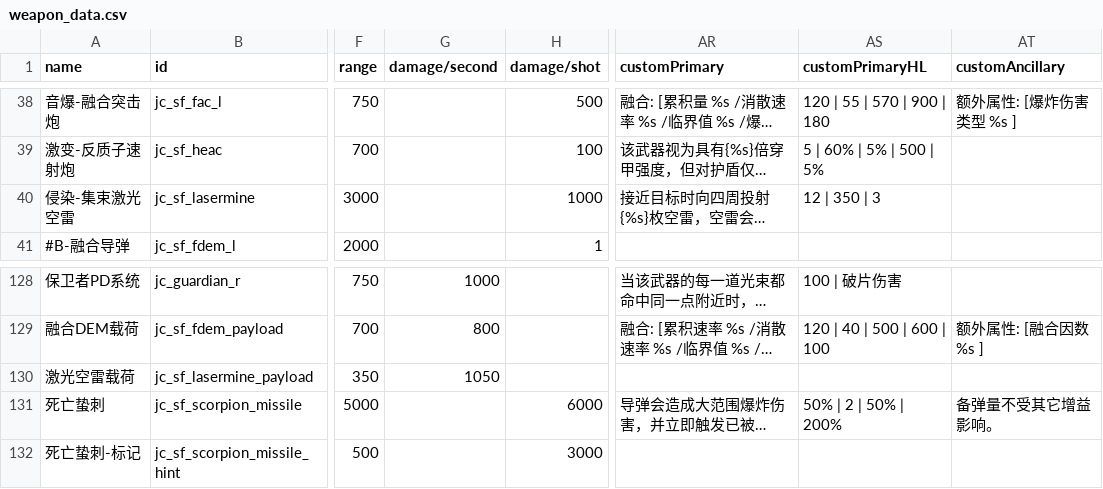
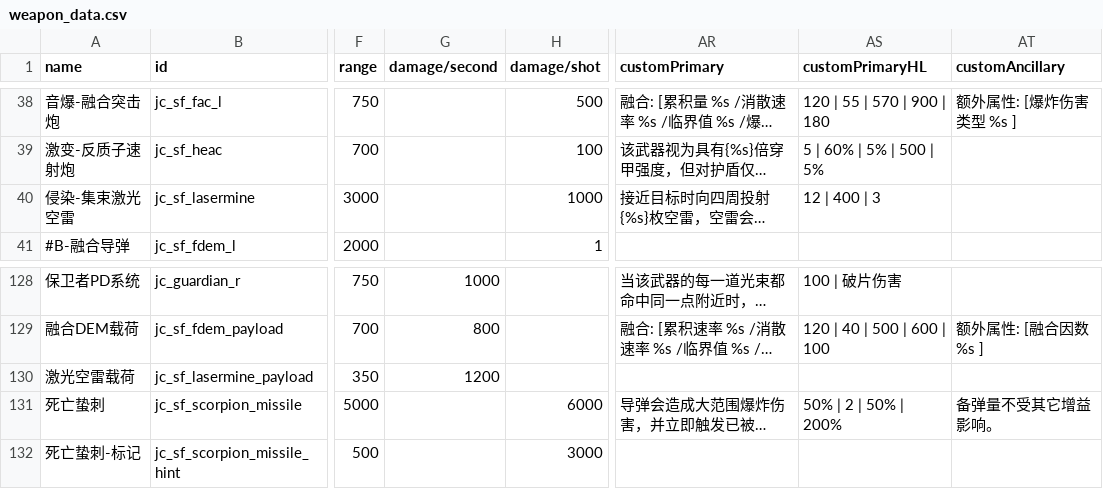
Before and after one commit to JCan2233/SF, a CSV file: data/weapons/weapon_data.csv, drawn as a sheet; only a part is shown, gaps mark what is left out; long unchanged cells end in …; the diff names each change by its address in the sheet, - before the commit and + after, or states it on an @@ line.

```diff
--- a/data/weapons/weapon_data.csv
+++ b/data/weapons/weapon_data.csv
-AS40 (customPrimaryHL): 12 | 350 | 3
+AS40 (customPrimaryHL): 12 | 400 | 3
-G130 (damage/second): 1050
+G130 (damage/second): 1200
```
Also changed, not shown: data/shipsystems/ship_systems.csv, 2 other files.
